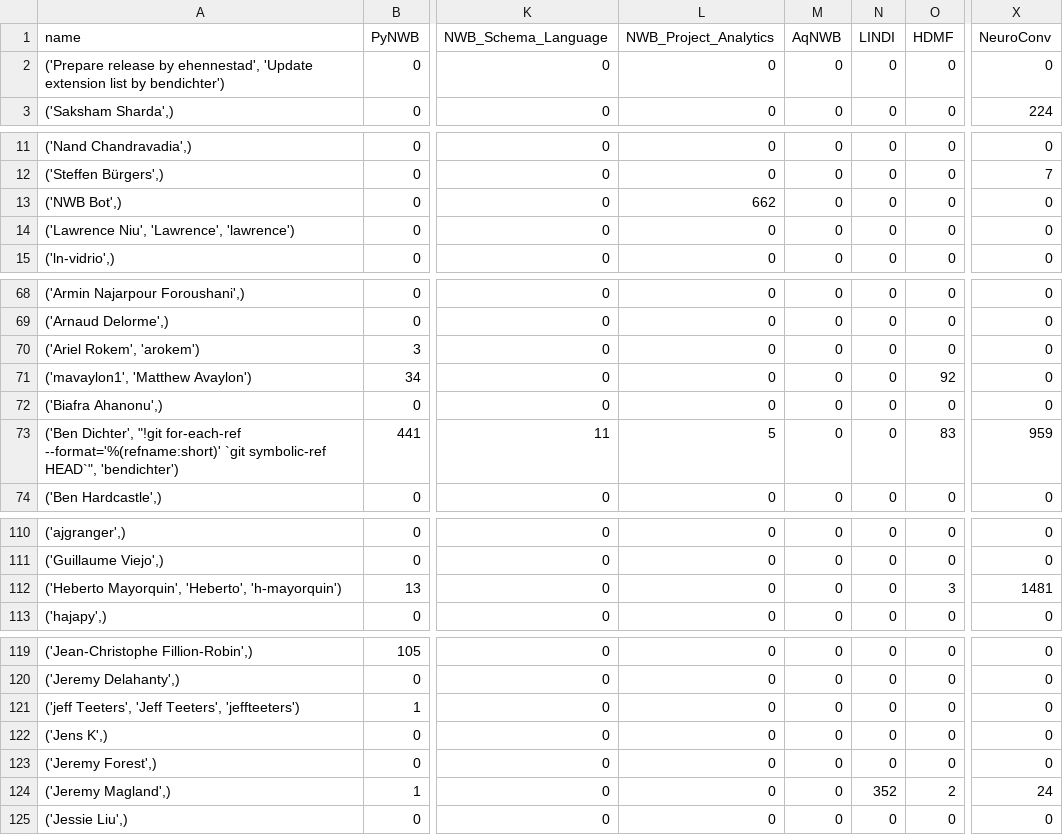
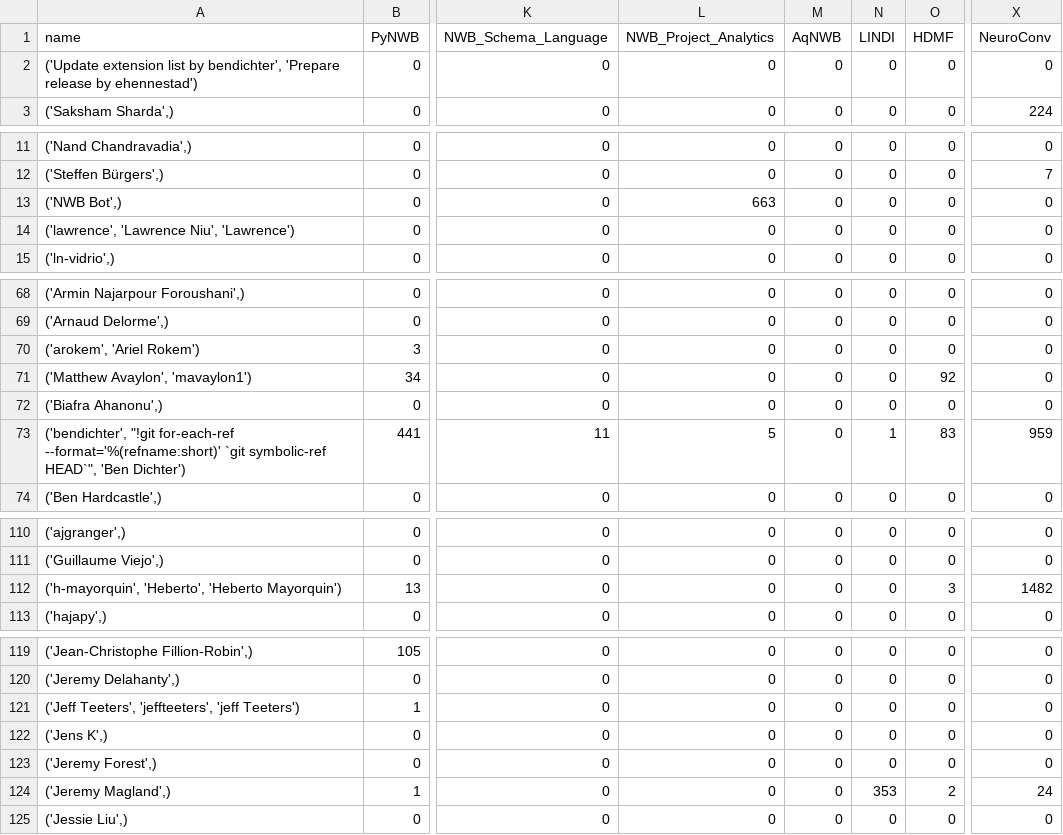
Before and after one commit to NeurodataWithoutBorders/nwb-project-analytics, a TSV file: data/contributors.tsv, drawn as a sheet; only a part is shown, gaps mark what is left out; the diff covers the shown part only; the diff names each change by its address in the sheet, - before the commit and + after, or states it on an @@ line.

```diff
--- a/data/contributors.tsv
+++ b/data/contributors.tsv
-A2 (name): ('Prepare release by ehennestad', 'Update extension list by bendichter')
+A2 (name): ('Update extension list by bendichter', 'Prepare release by ehennestad')
-L13 (NWB_Project_Analytics): 662
+L13 (NWB_Project_Analytics): 663
-A14 (name): ('Lawrence Niu', 'Lawrence', 'lawrence')
+A14 (name): ('lawrence', 'Lawrence Niu', 'Lawrence')
-A70 (name): ('Ariel Rokem', 'arokem')
+A70 (name): ('arokem', 'Ariel Rokem')
-A71 (name): ('mavaylon1', 'Matthew Avaylon')
+A71 (name): ('Matthew Avaylon', 'mavaylon1')
-A73 (name): ('Ben Dichter', "!git for-each-ref --format='%(refname:short)' `git symbolic-ref HEAD`", 'bendichter')
+A73 (name): ('bendichter', "!git for-each-ref --format='%(refname:short)' `git symbolic-ref HEAD`", 'Ben Dichter')
-N73 (LINDI): 0
+N73 (LINDI): 1
-A112 (name): ('Heberto Mayorquin', 'Heberto', 'h-mayorquin')
+A112 (name): ('h-mayorquin', 'Heberto', 'Heberto Mayorquin')
-X112 (NeuroConv): 1481
+X112 (NeuroConv): 1482
-A121 (name): ('jeff Teeters', 'Jeff Teeters', 'jeffteeters')
+A121 (name): ('Jeff Teeters', 'jeffteeters', 'jeff Teeters')
-N124 (LINDI): 352
+N124 (LINDI): 353
```
Also changed, not shown: 11 edited cells elsewhere in this file, 2 other files.
